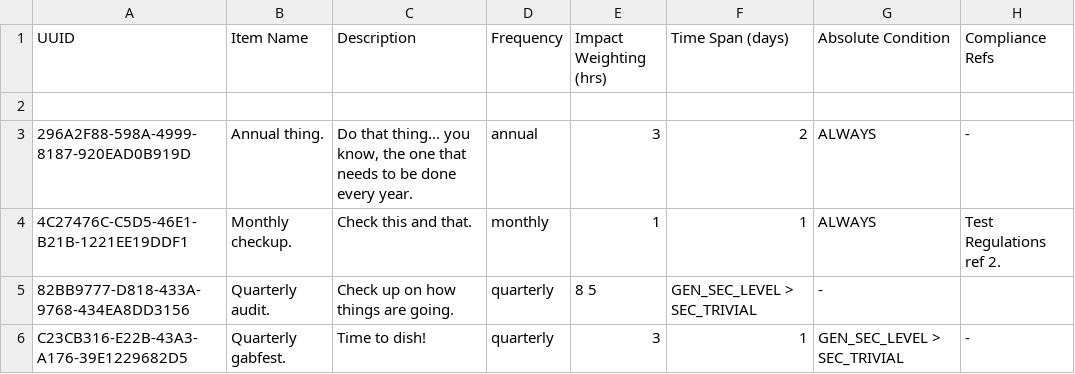
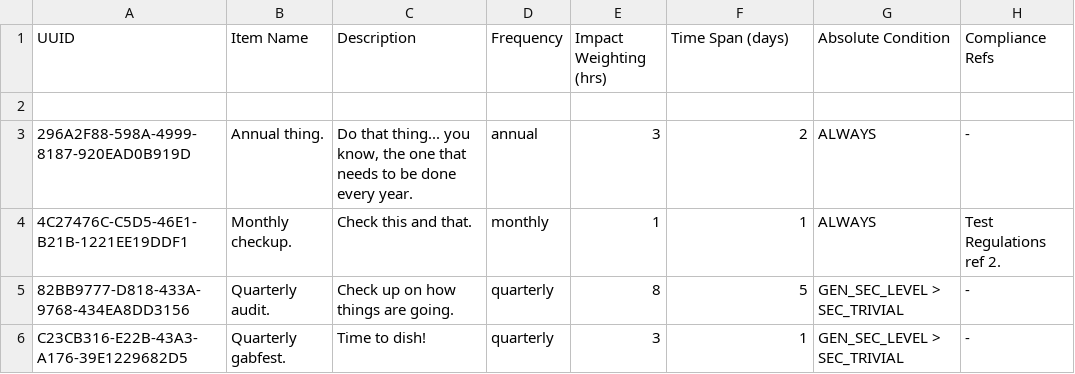
Before and after one commit to zanerock/orgs-model, a TSV file: js/policy-calendar/test_data.tsv, drawn as a sheet.

Commit message:
fixed space/tab typo

```diff
--- a/js/policy-calendar/test_data.tsv
+++ b/js/policy-calendar/test_data.tsv
@@ -4,3 +4,3 @@ UUID	Item Name	Description	Frequency	Impact Weighting (hrs)	Time Span (days)	Abs
 4C27476C-C5D5-46E1-B21B-1221EE19DDF1	Monthly checkup.	Check this and that.	monthly	1	1	ALWAYS	Test Regulations ref 2.
-82BB9777-D818-433A-9768-434EA8DD3156	Quarterly audit.	Check up on how things are going.	quarterly	8 5	GEN_SEC_LEVEL > SEC_TRIVIAL	-
+82BB9777-D818-433A-9768-434EA8DD3156	Quarterly audit.	Check up on how things are going.	quarterly	8	5	GEN_SEC_LEVEL > SEC_TRIVIAL	-
 C23CB316-E22B-43A3-A176-39E1229682D5	Quarterly gabfest.	Time to dish!	quarterly	3	1	GEN_SEC_LEVEL > SEC_TRIVIAL	-
```
